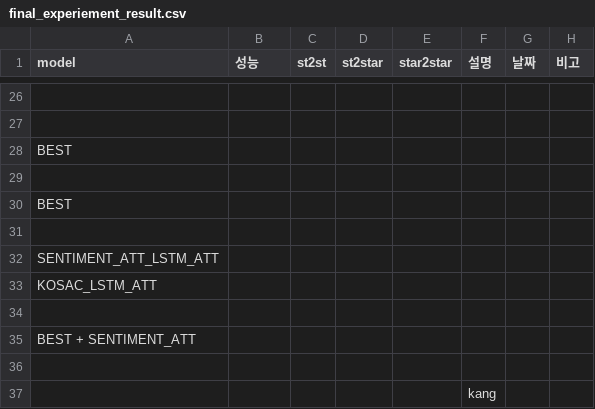
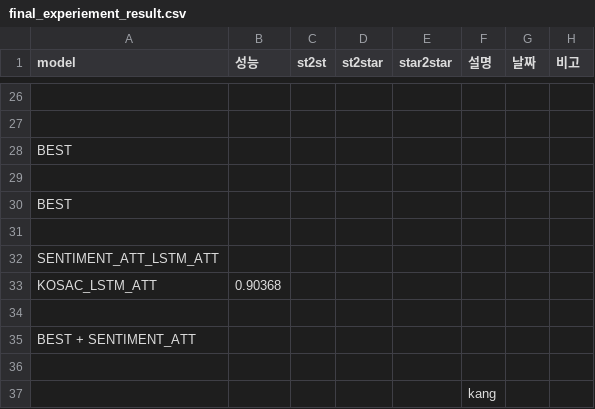
Before and after one commit to KimGyunYeop/SentimentAnalysis_korean_GC, a CSV file: final_experiement_result.csv, drawn as a sheet; only a part is shown, gaps mark what is left out; the diff names each change by its address in the sheet, - before the commit and + after, or states it on an @@ line.

Commit message:
Fix Excel

```diff
--- a/final_experiement_result.csv
+++ b/final_experiement_result.csv
-B33 (성능): (empty)
+B33 (성능): 0.90368
```
Also changed, not shown: 1 other file.
